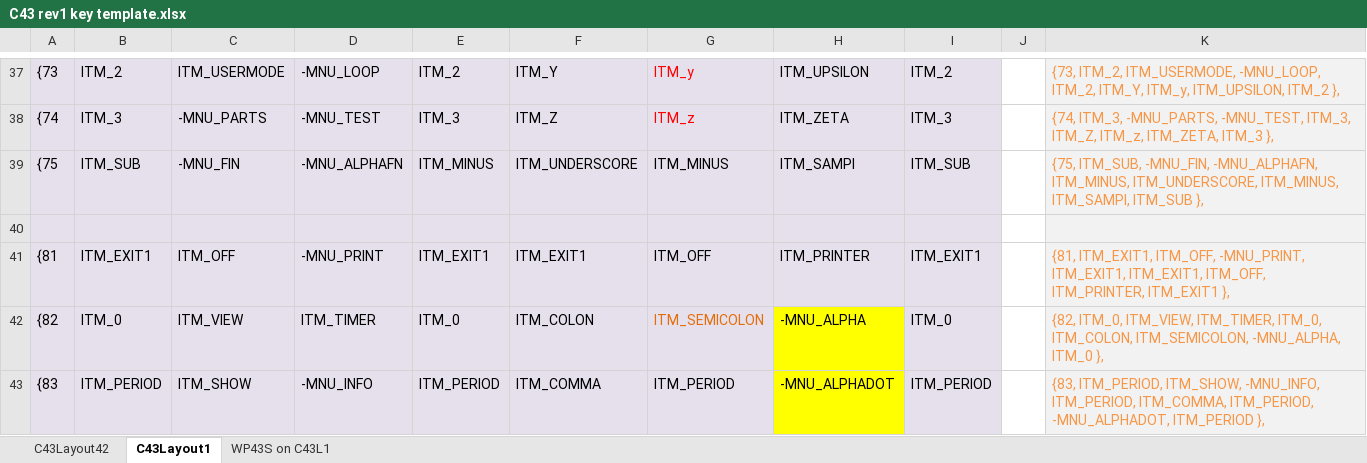
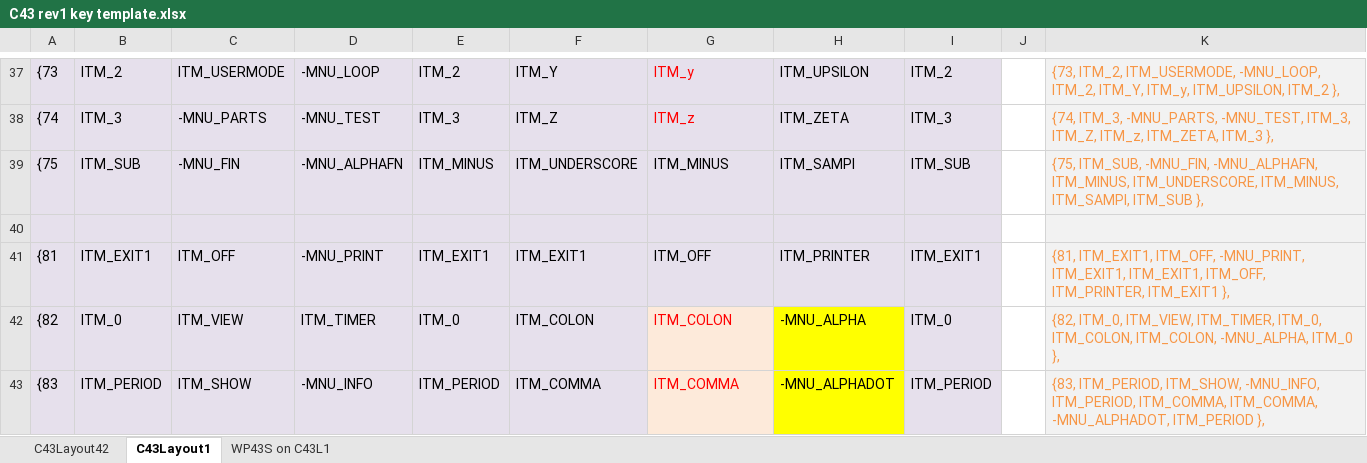
Before and after one commit to semi-simple/C43-mirror, an Excel workbook: src/C43 rev1 key template.xlsx, sheet C43Layout1, drawn as a sheet; only a part is shown, gaps mark what is left out; values as stored, in another font and other column widths than the file's, no borders; the diff covers the shown part only; the diff names each change by its address in the sheet, - before the commit and + after, or states it on an @@ line.

Commit message:
Fixed L42 layout which updated incorrectly in Rel101; Fix shift [+-0. R/S];

```diff
--- a/src/C43 rev1 key template.xlsx (sheet C43Layout1)
+++ b/src/C43 rev1 key template.xlsx (sheet C43Layout1)
-G42: ITM_SEMICOLON
+G42: ITM_COLON
-G42 text colour: #E46C0A
+G42 text colour: #FF0000
-K42: …ITM_0, ITM_COLON, ITM_SEMICOLON, -MNU_ALPHA, ITM_0…
+K42: …ITM_0, ITM_COLON, ITM_COLON, -MNU_ALPHA, ITM_0…
-G43: ITM_PERIOD
+G43: ITM_COMMA
-G43 text colour: black
+G43 text colour: #FF0000
-K43: …ITM_PERIOD, ITM_COMMA, ITM_PERIOD, -MNU_ALPHADOT, ITM_PERIOD…
+K43: …ITM_PERIOD, ITM_COMMA, ITM_COMMA, -MNU_ALPHADOT, ITM_PERIOD…
```
Also changed, not shown: 12 edited cells and cell formats elsewhere in this sheet, sheet C43Layout42, sheet WP43S on C43L1, formulas that keep their value, 33 other files.
